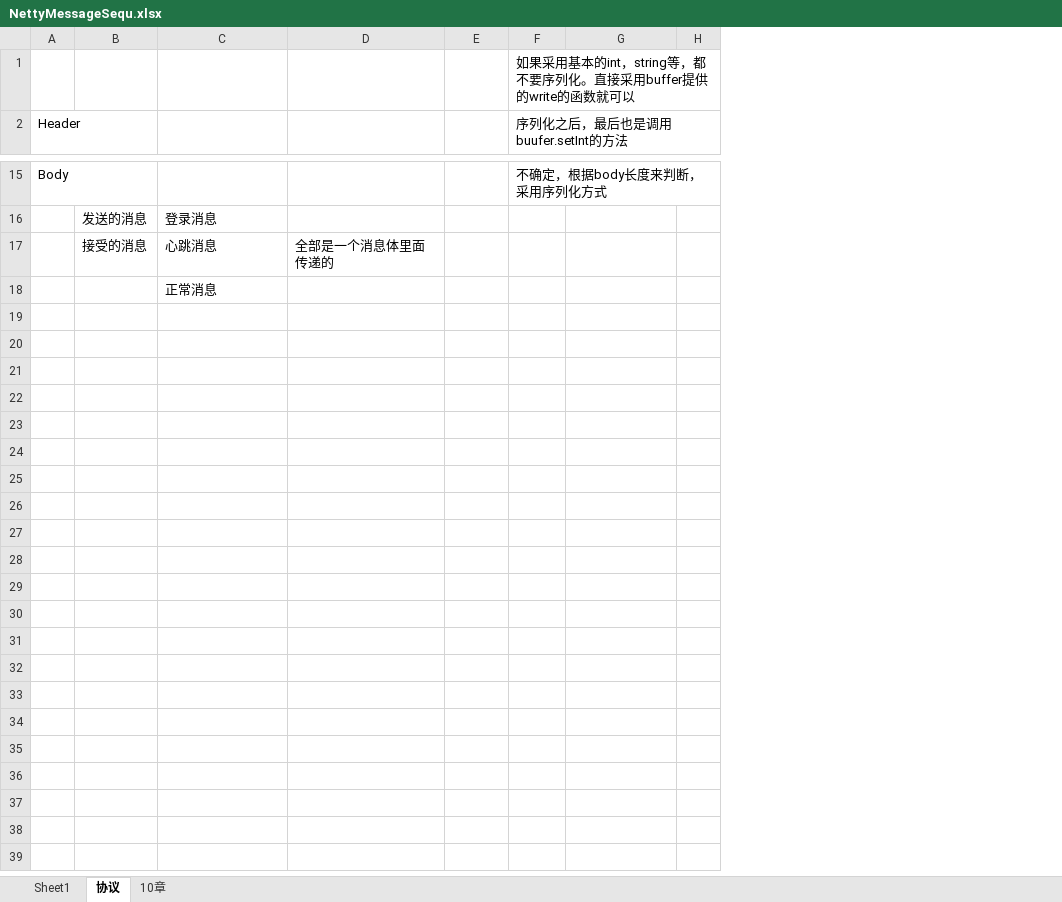
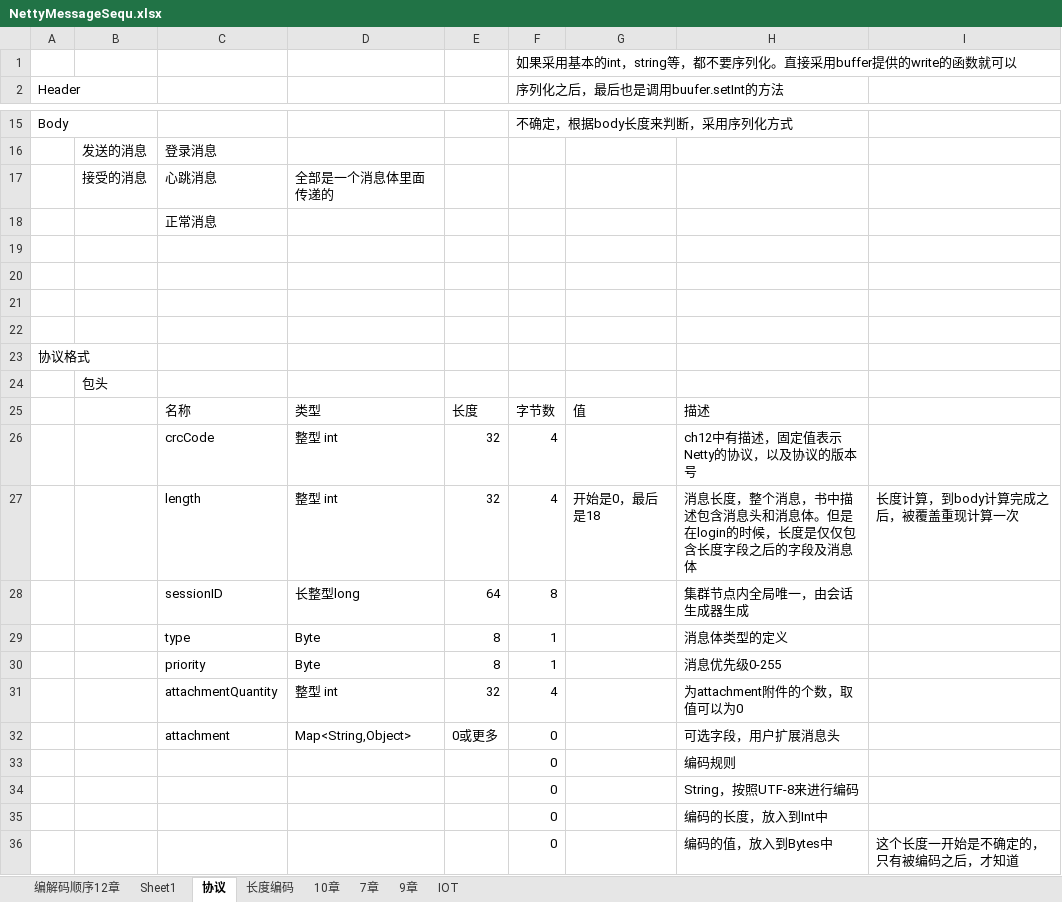
Before and after one commit to stevenclaro/NettyBook2SeparateByChapter, an Excel workbook: src/main/java/Nova/ch12/NettyMessageSequ.xlsx, sheet 协议, drawn as a sheet; only a part is shown, gaps mark what is left out; values as stored, in another font and other column widths than the file's, no borders; removed rows and columns are numbered as before the commit, all else as after; the diff covers the shown part only; the diff names each change by its address in the sheet, - before the commit and + after, or states it on an @@ line.

```diff
--- a/src/main/java/Nova/ch12/NettyMessageSequ.xlsx (sheet 协议)
+++ b/src/main/java/Nova/ch12/NettyMessageSequ.xlsx (sheet 协议)
+sheet tab: 编解码顺序12章
+sheet tab: 长度编码
+sheet tab: 7章
+sheet tab: 9章
+sheet tab: IOT
-column H, empty
+column H, empty
+column I, empty
+row 19: (empty)
+row 20: (empty)
+row 21: (empty)
+row 22: (empty)
+row 23: 协议格式
+row 24:  | 包头
+row 25:  |  | 名称 | 类型 | 长度 | 字节数 | 值 | 描述
+row 26:  |  | crcCode | 整型 int | 32 | 4 |  | ch12中有描述，固定值表示Netty的协议，以及协议的版本号
+row 27:  |  | length | 整型 int | 32 | 4 | 开始是0，最后是18 | 消息长度，整个消息，书中描述包含消息头和消息体。但是在login的时候，长度是仅仅包含长度字段之后的字段及消息体 | 长度计算，到body计算完成之后，被覆盖重现计算一次
+row 28:  |  | sessionID | 长整型long | 64 | 8 |  | 集群节点内全局唯一，由会话生成器生成
+row 29:  |  | type | Byte | 8 | 1 |  | 消息体类型的定义
+row 30:  |  | priority | Byte | 8 | 1 |  | 消息优先级0-255
+row 31:  |  | attachmentQuantity | 整型 int | 32 | 4 |  | 为attachment附件的个数，取值可以为0
+row 32:  |  | attachment | Map<String,Object> | 0或更多 | 0 |  | 可选字段，用户扩展消息头
+row 33:  |  |  |  |  | 0 |  | 编码规则
+row 34:  |  |  |  |  | 0 |  | String，按照UTF-8来进行编码
+row 35:  |  |  |  |  | 0 |  | 编码的长度，放入到Int中
+row 36:  |  |  |  |  | 0 |  | 编码的值，放入到Bytes中 | 这个长度一开始是不确定的，只有被编码之后，才知道
```
Also changed, not shown: 21 added rows elsewhere in this sheet, sheet 10章, 13 other files.
